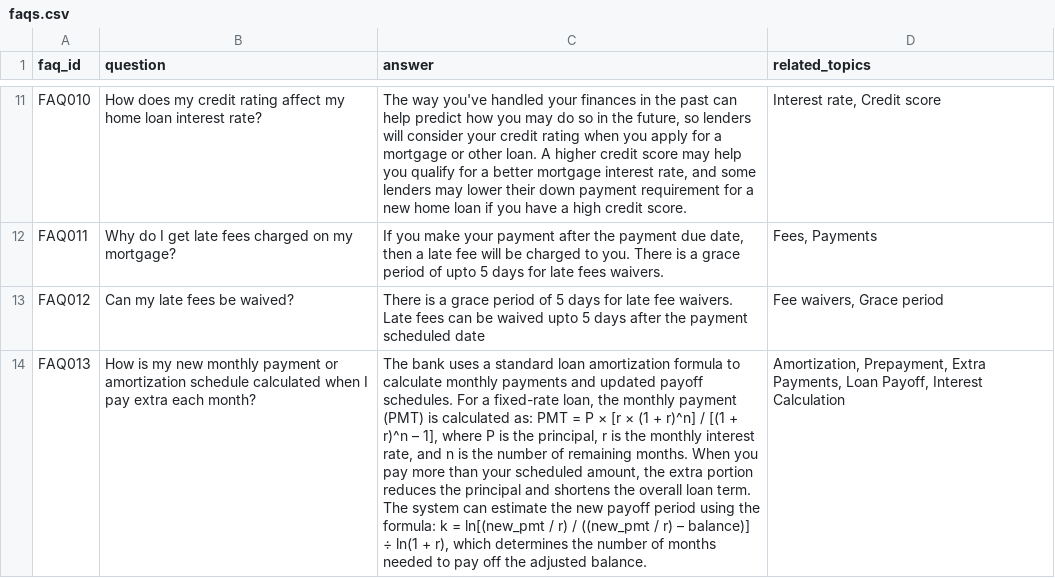
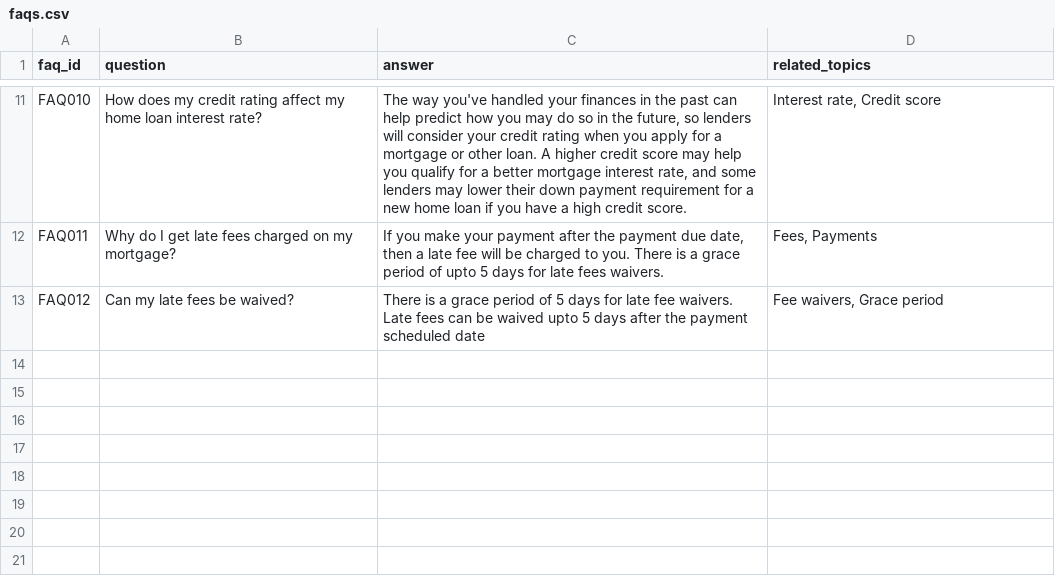
Before and after one commit to tauseef1234/Datasets, a CSV file: faqs.csv, drawn as a sheet; only a part is shown, gaps mark what is left out; the diff names each change by its address in the sheet, - before the commit and + after, or states it on an @@ line.

Commit message:
Update faqs.csv

```diff
--- a/faqs.csv
+++ b/faqs.csv
-row 14: FAQ013 | How is my new monthly payment or amortization schedule calculated when I pay extra each month? | The bank uses a standard loan amortization formula to calculate monthly payments and updated payoff schedules. For a fixed-rate loan, the monthly payment (PMT) is calculated as: PMT = P × [r × (1 + r)^n] / [(1 + r)^n – 1], where P is the principal, r is the monthly interest rate, and n is the number of remaining months. When you pay more than your scheduled amount, the extra portion reduces the principal and shortens the overall loan term. The system can estimate the new payoff period using the formula: k = ln[(new_pmt / r) / ((new_pmt / r) – balance)] ÷ ln(1 + r), which determines the number of months needed to pay off the adjusted balance. | Amortization, Prepayment, Extra Payments, Loan Payoff, Interest Calculation
```
